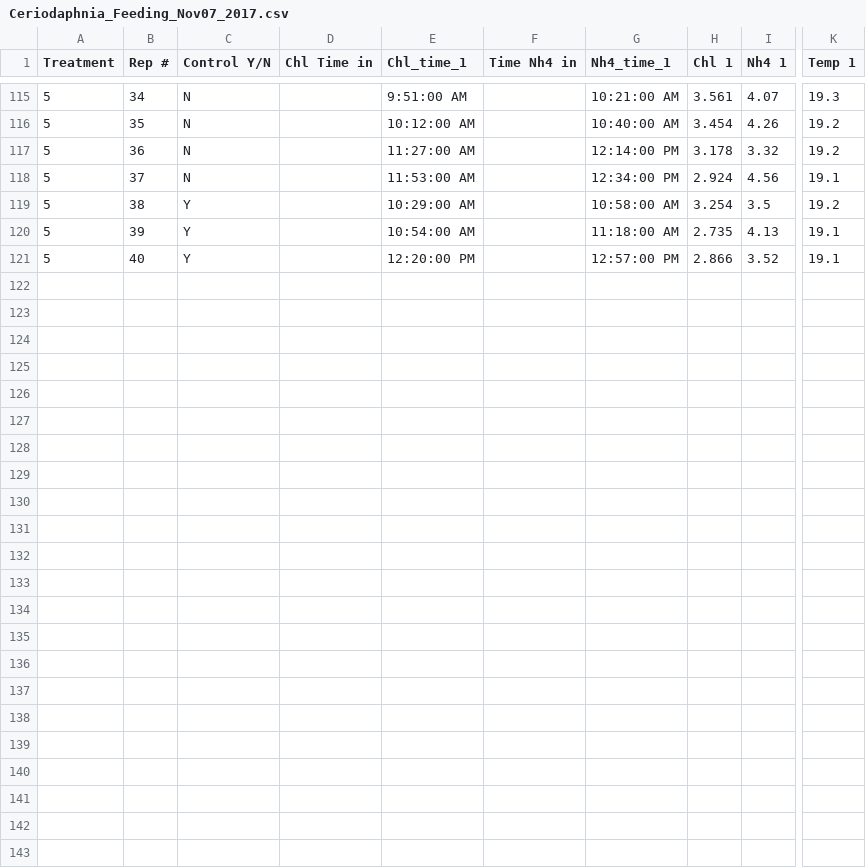
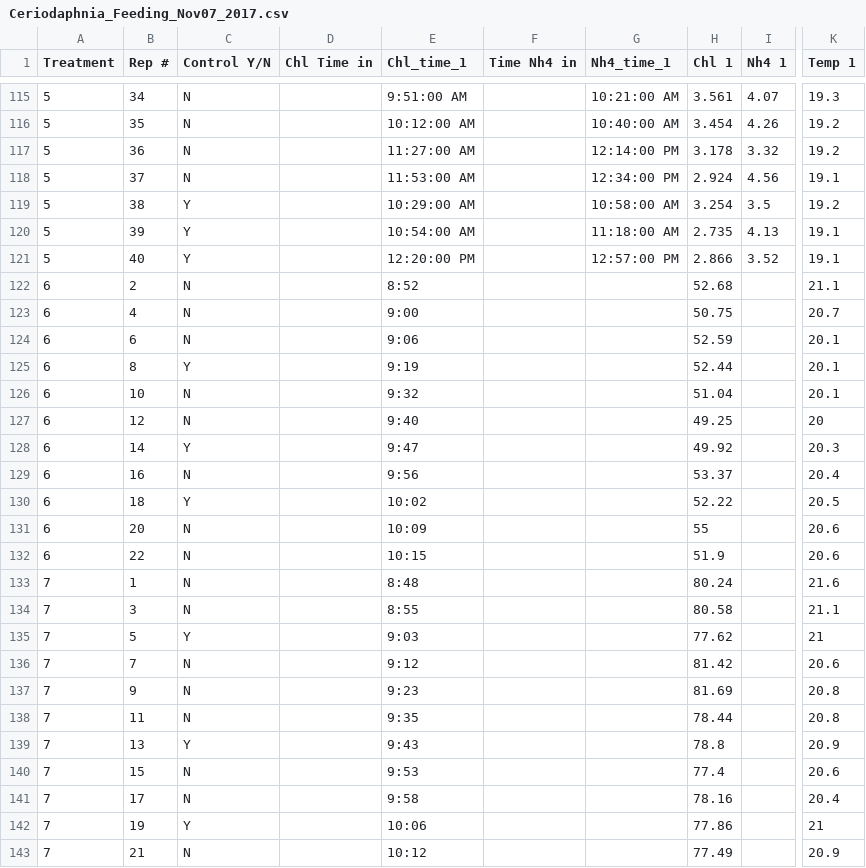
Before and after one commit to jwerba14/Species-Traits, a CSV file: Ceriodaphnia/Ceriodaphnia_Feeding_Nov07_2017.csv, drawn as a sheet; only a part is shown, gaps mark what is left out; rows hold the shown columns only; the diff names each change by its address in the sheet, - before the commit and + after, or states it on an @@ line.

```diff
--- a/Ceriodaphnia/Ceriodaphnia_Feeding_Nov07_2017.csv
+++ b/Ceriodaphnia/Ceriodaphnia_Feeding_Nov07_2017.csv
+row 122: 6 | 2 | N |  | 8:52 |  |  | 52.68 |  | 21.1
+row 123: 6 | 4 | N |  | 9:00 |  |  | 50.75 |  | 20.7
+row 124: 6 | 6 | N |  | 9:06 |  |  | 52.59 |  | 20.1
+row 125: 6 | 8 | Y |  | 9:19 |  |  | 52.44 |  | 20.1
+row 126: 6 | 10 | N |  | 9:32 |  |  | 51.04 |  | 20.1
+row 127: 6 | 12 | N |  | 9:40 |  |  | 49.25 |  | 20
+row 128: 6 | 14 | Y |  | 9:47 |  |  | 49.92 |  | 20.3
+row 129: 6 | 16 | N |  | 9:56 |  |  | 53.37 |  | 20.4
+row 130: 6 | 18 | Y |  | 10:02 |  |  | 52.22 |  | 20.5
+row 131: 6 | 20 | N |  | 10:09 |  |  | 55 |  | 20.6
+row 132: 6 | 22 | N |  | 10:15 |  |  | 51.9 |  | 20.6
+row 133: 7 | 1 | N |  | 8:48 |  |  | 80.24 |  | 21.6
+row 134: 7 | 3 | N |  | 8:55 |  |  | 80.58 |  | 21.1
+row 135: 7 | 5 | Y |  | 9:03 |  |  | 77.62 |  | 21
+row 136: 7 | 7 | N |  | 9:12 |  |  | 81.42 |  | 20.6
+row 137: 7 | 9 | N |  | 9:23 |  |  | 81.69 |  | 20.8
+row 138: 7 | 11 | N |  | 9:35 |  |  | 78.44 |  | 20.8
+row 139: 7 | 13 | Y |  | 9:43 |  |  | 78.8 |  | 20.9
+row 140: 7 | 15 | N |  | 9:53 |  |  | 77.4 |  | 20.6
+row 141: 7 | 17 | N |  | 9:58 |  |  | 78.16 |  | 20.4
+row 142: 7 | 19 | Y |  | 10:06 |  |  | 77.86 |  | 21
+row 143: 7 | 21 | N |  | 10:12 |  |  | 77.49 |  | 20.9
```
Also changed, not shown: Daphnia/Small_Daph_Feeding.csv, 41 other files.
